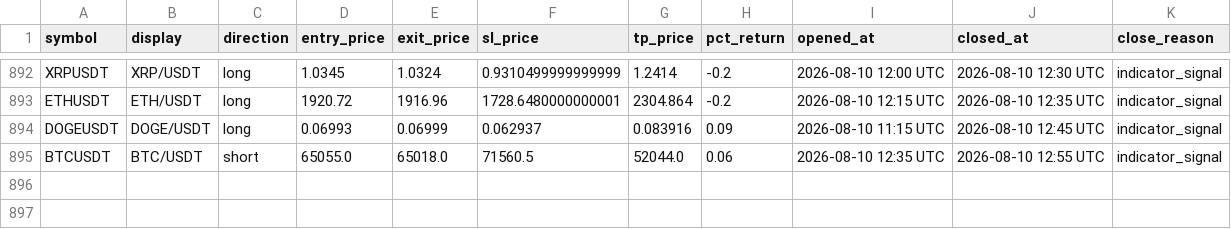
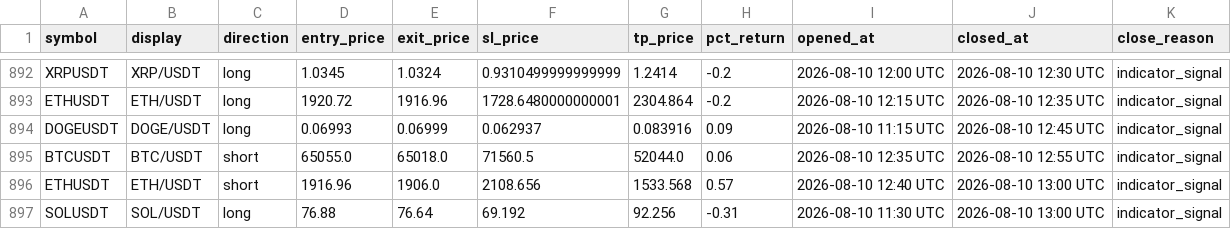
Before and after one commit to mapenzi81/sr-notify-dashboard, a CSV file: data/trade_log.csv, drawn as a sheet; only a part is shown, gaps mark what is left out; the diff names each change by its address in the sheet, - before the commit and + after, or states it on an @@ line.

Commit message:
Update dashboard data

```diff
--- a/data/trade_log.csv
+++ b/data/trade_log.csv
+row 896: ETHUSDT | ETH/USDT | short | 1916.96 | 1906.0 | 2108.656 | 1533.568 | 0.57 | 2026-08-10 12:40 UTC | 2026-08-10 13:00 UTC | indicator_signal
+row 897: SOLUSDT | SOL/USDT | long | 76.88 | 76.64 | 69.192 | 92.256 | -0.31 | 2026-08-10 11:30 UTC | 2026-08-10 13:00 UTC | indicator_signal
```
Also changed, not shown: 2 other files.
